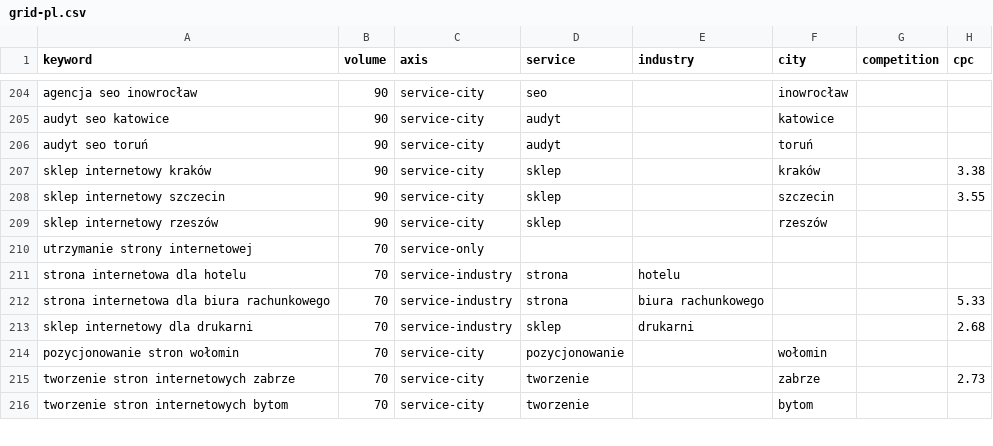
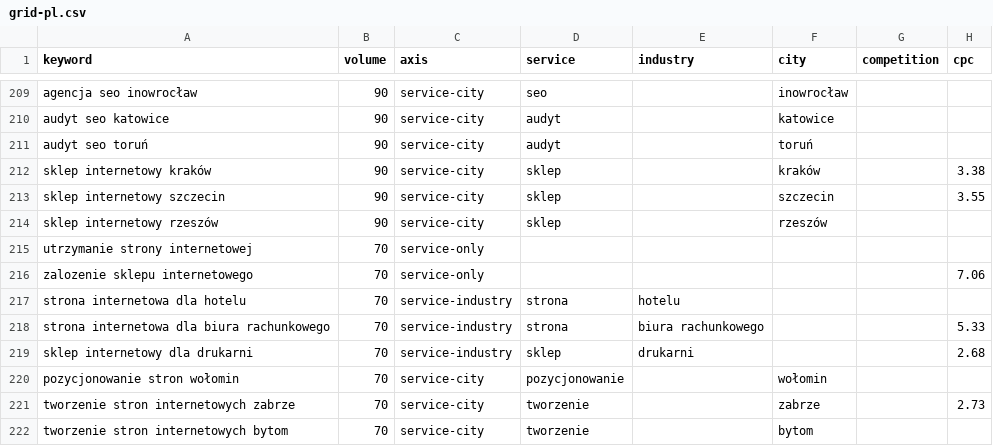
Before and after one commit to aliaksandr-bandziuk/bandziuk, a CSV file: research/pseo/grid-pl.csv, drawn as a sheet; only a part is shown, gaps mark what is left out; the diff covers the shown part only.

```diff
--- a/research/pseo/grid-pl.csv
+++ b/research/pseo/grid-pl.csv
@@ -210,2 +215,3 @@ keyword,volume,axis,service,industry,city,competition,cpc
 "utrzymanie strony internetowej","70","service-only","","","","",""
+"zalozenie sklepu internetowego","70","service-only","","","","","7.06"
 "strona internetowa dla hotelu","70","service-industry","strona","hotelu","","",""
```
Also changed, not shown: 5 added rows elsewhere in this file, research/pseo/grid-en.csv, research/pseo/grid-ru.csv, 27 other files.
